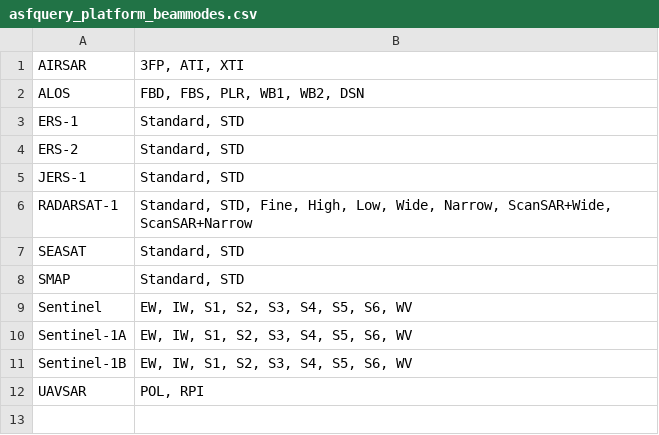
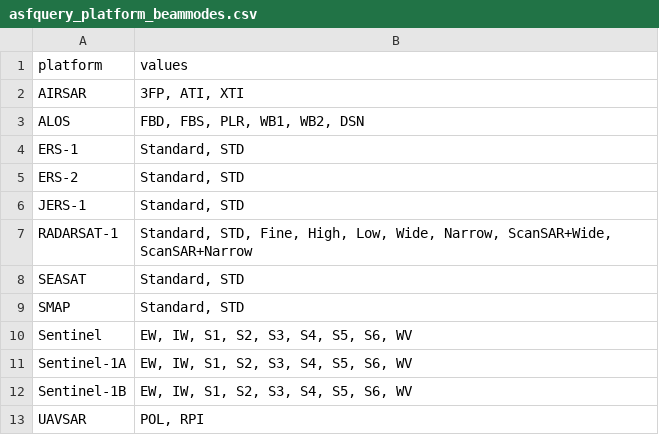
Before and after one commit to scottstanie/apertools, a CSV file: apertools/data/asfquery_platform_beammodes.csv, drawn as a sheet; the diff names each change by its address in the sheet, - before the commit and + after, or states it on an @@ line.

Commit message:
add header

```diff
--- a/apertools/data/asfquery_platform_beammodes.csv
+++ b/apertools/data/asfquery_platform_beammodes.csv
+row 1: platform | values
```
